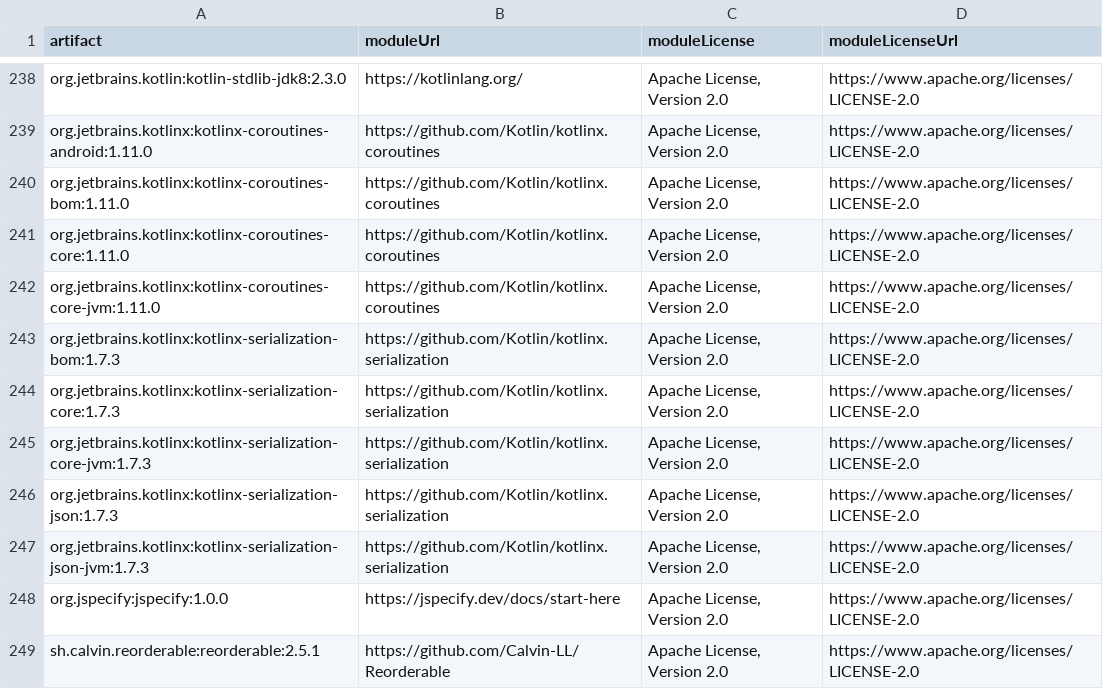
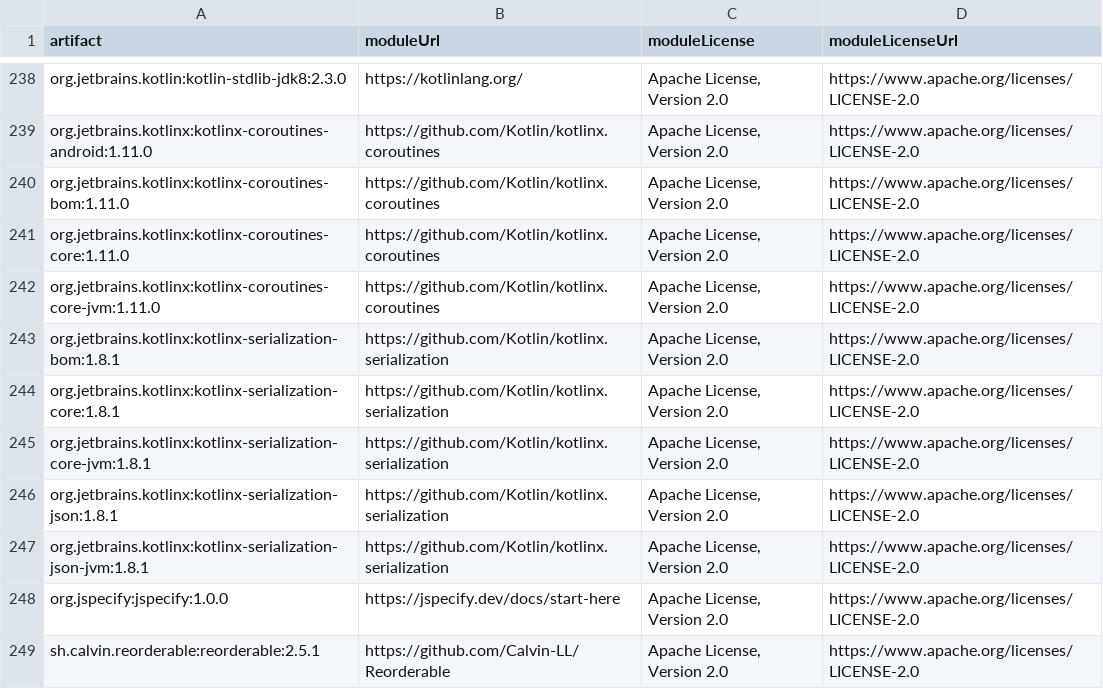
Before and after one commit to mkx173/Featherline, a CSV file: docs/generated/dependency-license-report.csv, drawn as a sheet; only a part is shown, gaps mark what is left out.

```diff
--- a/docs/generated/dependency-license-report.csv
+++ b/docs/generated/dependency-license-report.csv
@@ -242,7 +242,7 @@
 "org.jetbrains.kotlinx:kotlinx-coroutines-core-jvm:1.11.0","https://github.com/Kotlin/kotlinx.coroutines","Apache License, Version 2.0","https://www.apache.org/licenses/LICENSE-2.0",
-"org.jetbrains.kotlinx:kotlinx-serialization-bom:1.7.3","https://github.com/Kotlin/kotlinx.serialization","Apache License, Version 2.0","https://www.apache.org/licenses/LICENSE-2.0",
-"org.jetbrains.kotlinx:kotlinx-serialization-core:1.7.3","https://github.com/Kotlin/kotlinx.serialization","Apache License, Version 2.0","https://www.apache.org/licenses/LICENSE-2.0",
-"org.jetbrains.kotlinx:kotlinx-serialization-core-jvm:1.7.3","https://github.com/Kotlin/kotlinx.serialization","Apache License, Version 2.0","https://www.apache.org/licenses/LICENSE-2.0",
-"org.jetbrains.kotlinx:kotlinx-serialization-json:1.7.3","https://github.com/Kotlin/kotlinx.serialization","Apache License, Version 2.0","https://www.apache.org/licenses/LICENSE-2.0",
-"org.jetbrains.kotlinx:kotlinx-serialization-json-jvm:1.7.3","https://github.com/Kotlin/kotlinx.serialization","Apache License, Version 2.0","https://www.apache.org/licenses/LICENSE-2.0",
+"org.jetbrains.kotlinx:kotlinx-serialization-bom:1.8.1","https://github.com/Kotlin/kotlinx.serialization","Apache License, Version 2.0","https://www.apache.org/licenses/LICENSE-2.0",
+"org.jetbrains.kotlinx:kotlinx-serialization-core:1.8.1","https://github.com/Kotlin/kotlinx.serialization","Apache License, Version 2.0","https://www.apache.org/licenses/LICENSE-2.0",
+"org.jetbrains.kotlinx:kotlinx-serialization-core-jvm:1.8.1","https://github.com/Kotlin/kotlinx.serialization","Apache License, Version 2.0","https://www.apache.org/licenses/LICENSE-2.0",
+"org.jetbrains.kotlinx:kotlinx-serialization-json:1.8.1","https://github.com/Kotlin/kotlinx.serialization","Apache License, Version 2.0","https://www.apache.org/licenses/LICENSE-2.0",
+"org.jetbrains.kotlinx:kotlinx-serialization-json-jvm:1.8.1","https://github.com/Kotlin/kotlinx.serialization","Apache License, Version 2.0","https://www.apache.org/licenses/LICENSE-2.0",
 "org.jspecify:jspecify:1.0.0","https://jspecify.dev/docs/start-here","Apache License, Version 2.0","https://www.apache.org/licenses/LICENSE-2.0",
```
Also changed, not shown: 1 other file.
